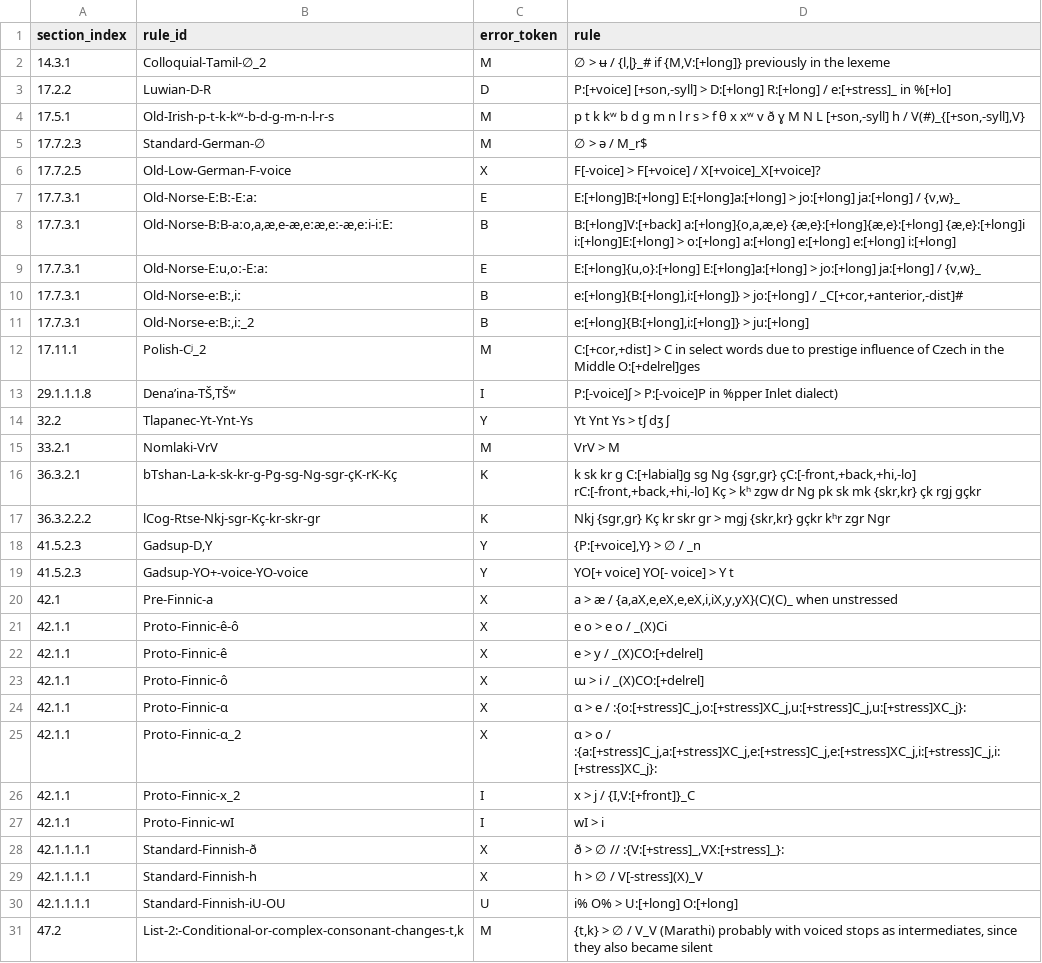
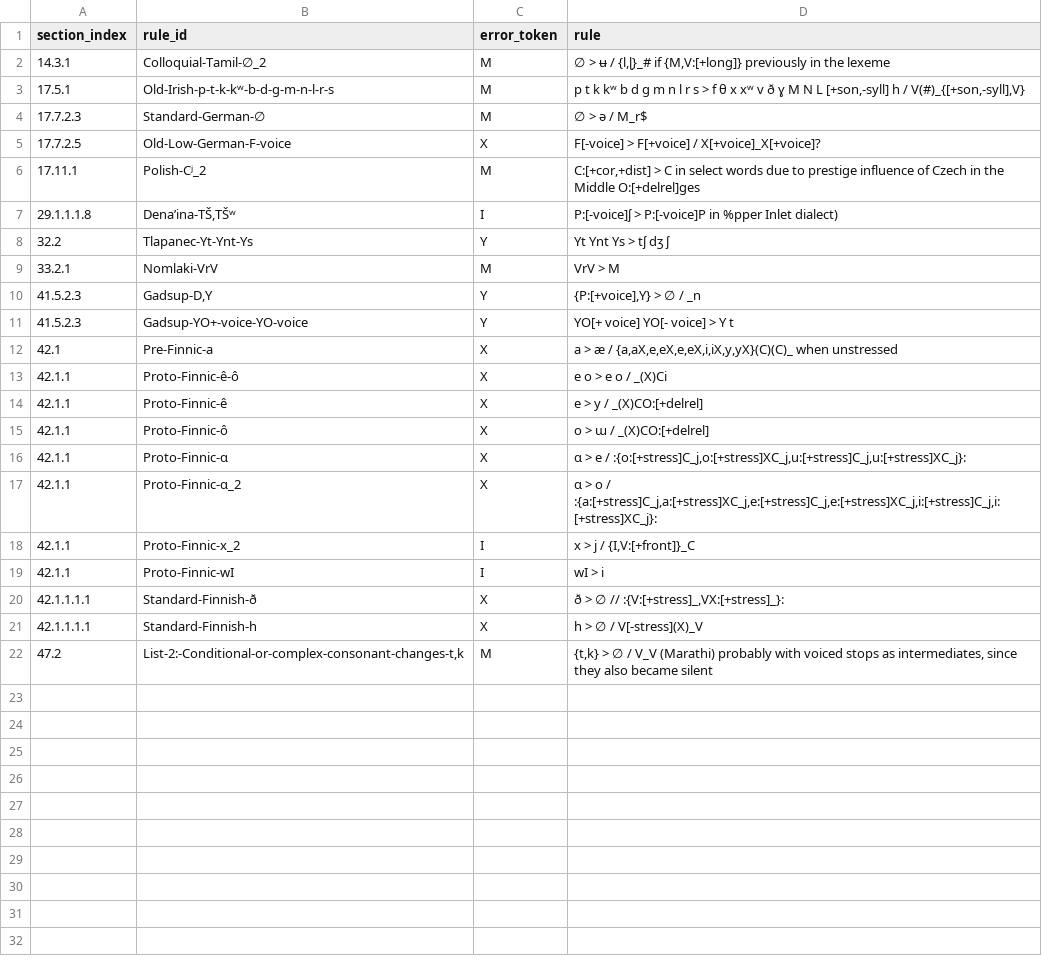
Before and after one commit to Pappa/conlanger, a CSV file: .scratch/cleaned-rule-index/inventory/grouping_errors.csv, drawn as a sheet.

```diff
--- a/.scratch/cleaned-rule-index/inventory/grouping_errors.csv
+++ b/.scratch/cleaned-rule-index/inventory/grouping_errors.csv
@@ -2,3 +2,2 @@ section_index,rule_id,error_token,rule
 14.3.1,Colloquial-Tamil-∅_2,M,"∅ > ʉ / {l,ɭ}_# if {M,V:[+long]} previously in the lexeme"
-17.2.2,Luwian-D-R,D,"P:[+voice] [+son,-syll] > D:[+long] R:[+long] / e:[+stress]_ in %[+lo]"
 17.5.1,Old-Irish-p-t-k-kʷ-b-d-ɡ-m-n-l-r-s,M,"p t k kʷ b d ɡ m n l r s > f θ x xʷ v ð ɣ M N L [+son,-syll] h / V(#)_{[+son,-syll],V}"
@@ -6,7 +5,2 @@ section_index,rule_id,error_token,rule
 17.7.2.5,Old-Low-German-F-voice,X,F[-voice] > F[+voice] / X[+voice]_X[+voice]?
-17.7.3.1,Old-Norse-EːBː-Eːaː,E,"E:[+long]B:[+long] E:[+long]a:[+long] > jo:[+long] ja:[+long] / {v,w}_"
-17.7.3.1,"Old-Norse-BːB-aːo,a,æ,e-æ,eːæ,eː-æ,eːi-iːEː",B,"B:[+long]V:[+back] a:[+long]{o,a,æ,e} {æ,e}:[+long]{æ,e}:[+long] {æ,e}:[+long]i i:[+long]E:[+long] > o:[+long] a:[+long] e:[+long] e:[+long] i:[+long]"
-17.7.3.1,"Old-Norse-Eːu,oː-Eːaː",E,"E:[+long]{u,o}:[+long] E:[+long]a:[+long] > jo:[+long] ja:[+long] / {v,w}_"
-17.7.3.1,"Old-Norse-eːBː,iː",B,"e:[+long]{B:[+long],i:[+long]} > jo:[+long] / _C[+cor,+anterior,-dist]#"
-17.7.3.1,"Old-Norse-eːBː,iː_2",B,"e:[+long]{B:[+long],i:[+long]} > ju:[+long]"
 17.11.1,Polish-Cʲ_2,M,"C:[+cor,+dist] > C in select words due to prestige influence of Czech in the Middle O:[+delrel]ges"
@@ -15,4 +9,2 @@ section_index,rule_id,error_token,rule
 33.2.1,Nomlaki-VrV,M,VrV > M
-36.3.2.1,bTshan-La-k-sk-kr-ɡ-Pɡ-sɡ-Nɡ-sɡr-çK-rK-Kç,K,"k sk kr ɡ C:[+labial]ɡ sɡ Nɡ {sɡr,ɡr} çC:[-front,+back,+hi,-lo] rC:[-front,+back,+hi,-lo] Kç > kʰ zɡw dr Nɡ pk sk mk {skr,kr} çk rɡj ɡçkr"
-36.3.2.2.2,lCog-Rtse-Nkj-sɡr-Kç-kr-skr-ɡr,K,"Nkj {sɡr,ɡr} Kç kr skr ɡr > mɡj {skr,kr} ɡçkr kʰr zɡr Nɡr"
 41.5.2.3,"Gadsup-D,Y",Y,"{P:[+voice],Y} > ∅ / _n"
@@ -22,3 +14,3 @@ section_index,rule_id,error_token,rule
 42.1.1,Proto-Finnic-ê,X,e > y / _(X)CO:[+delrel]
-42.1.1,Proto-Finnic-ô,X,ɯ > i / _(X)CO:[+delrel]
+42.1.1,Proto-Finnic-ô,X,o > ɯ / _(X)CO:[+delrel]
 42.1.1,Proto-Finnic-ɑ,X,"ɑ > e / :{o:[+stress]C_j,o:[+stress]XC_j,u:[+stress]C_j,u:[+stress]XC_j}:"
@@ -29,3 +21,2 @@ section_index,rule_id,error_token,rule
 42.1.1.1.1,Standard-Finnish-h,X,h > ∅ / V[-stress](X)_V
-42.1.1.1.1,Standard-Finnish-iU-OU,U,i% O% > U:[+long] O:[+long]
 47.2,"List-2:-Conditional-or-complex-consonant-changes-t,k",M,"{t,k} > ∅ / V_V (Marathi) probably with voiced stops as intermediates, since they also became silent"
```
Also changed, not shown: .scratch/cleaned-rule-index/inventory/asca-rule-inventory-changelog.csv, .scratch/cleaned-rule-index/inventory/asca-rule-inventory-error.csv, 10 other files.
